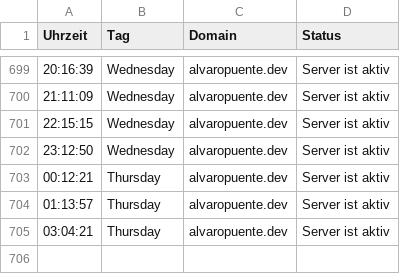
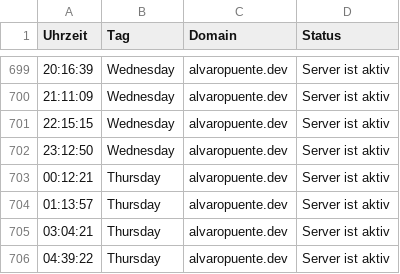
Before and after one commit to alvaropuentedev/server_status, a CSV file: server_status.csv, drawn as a sheet; only a part is shown, gaps mark what is left out; the diff names each change by its address in the sheet, - before the commit and + after, or states it on an @@ line.

```diff
--- a/server_status.csv
+++ b/server_status.csv
+row 706: 04:39:22 | Thursday | alvaropuente.dev | Server ist aktiv
```
